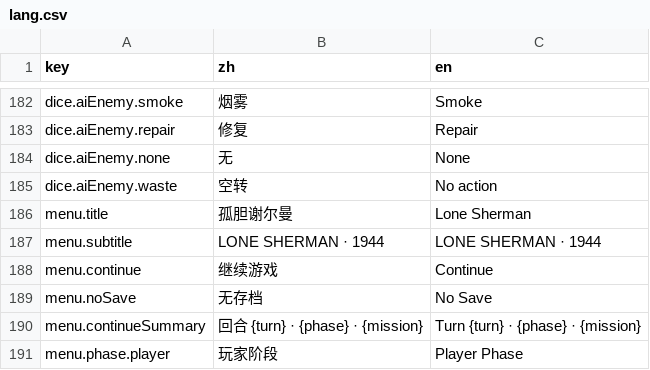
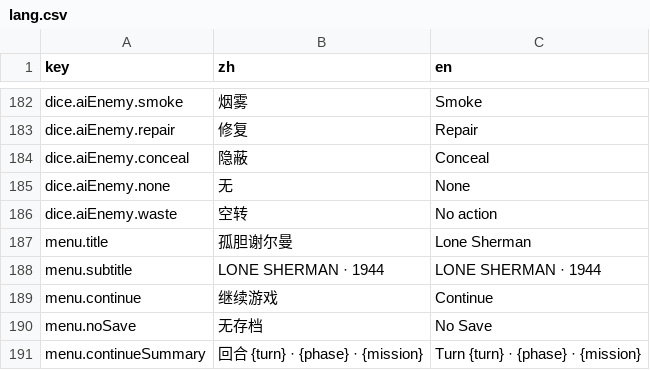
Before and after one commit to ls61117182/lostmoon, a CSV file: data/lang.csv, drawn as a sheet; only a part is shown, gaps mark what is left out; the shorter side is filled out with more unchanged rows; the diff names each change by its address in the sheet, - before the commit and + after, or states it on an @@ line.

```diff
--- a/data/lang.csv
+++ b/data/lang.csv
+row 184: dice.aiEnemy.conceal | 隐蔽 | Conceal
```
Also changed, not shown: data/enemy_ai_table.csv, data/units.csv, 9 other files.
